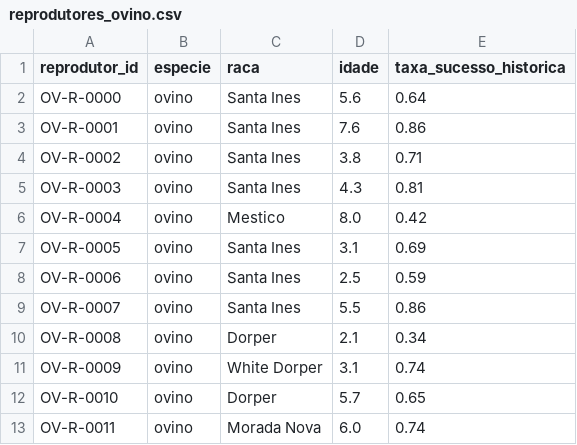
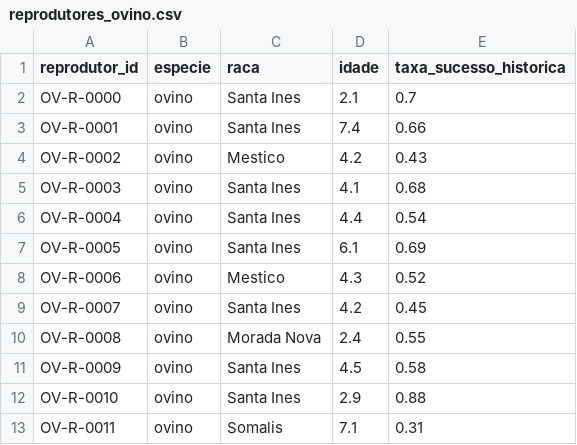
Before and after one commit to SetubalMiguel/e_pluribus_unum, a CSV file: apps/api/ml/data/reprodutores_ovino.csv, drawn as a sheet; only a part is shown; the diff covers the shown part only.

```diff
--- a/apps/api/ml/data/reprodutores_ovino.csv
+++ b/apps/api/ml/data/reprodutores_ovino.csv
@@ -1,13 +1,13 @@
 reprodutor_id,especie,raca,idade,taxa_sucesso_historica
-OV-R-0000,ovino,Santa Ines,5.6,0.64
-OV-R-0001,ovino,Santa Ines,7.6,0.86
-OV-R-0002,ovino,Santa Ines,3.8,0.71
-OV-R-0003,ovino,Santa Ines,4.3,0.81
-OV-R-0004,ovino,Mestico,8.0,0.42
-OV-R-0005,ovino,Santa Ines,3.1,0.69
-OV-R-0006,ovino,Santa Ines,2.5,0.59
-OV-R-0007,ovino,Santa Ines,5.5,0.86
-OV-R-0008,ovino,Dorper,2.1,0.34
-OV-R-0009,ovino,White Dorper,3.1,0.74
-OV-R-0010,ovino,Dorper,5.7,0.65
-OV-R-0011,ovino,Morada Nova,6.0,0.74
+OV-R-0000,ovino,Santa Ines,2.1,0.7
+OV-R-0001,ovino,Santa Ines,7.4,0.66
+OV-R-0002,ovino,Mestico,4.2,0.43
+OV-R-0003,ovino,Santa Ines,4.1,0.68
+OV-R-0004,ovino,Santa Ines,4.4,0.54
+OV-R-0005,ovino,Santa Ines,6.1,0.69
+OV-R-0006,ovino,Mestico,4.3,0.52
+OV-R-0007,ovino,Santa Ines,4.2,0.45
+OV-R-0008,ovino,Morada Nova,2.4,0.55
+OV-R-0009,ovino,Santa Ines,4.5,0.58
+OV-R-0010,ovino,Santa Ines,2.9,0.88
+OV-R-0011,ovino,Somalis,7.1,0.31
```
Also changed, not shown: 10 added rows and 46 edited cells elsewhere in this file, apps/api/ml/data/reprodutores_bovino.csv, apps/api/ml/data/reprodutores_caprino.csv, 30 other files.
